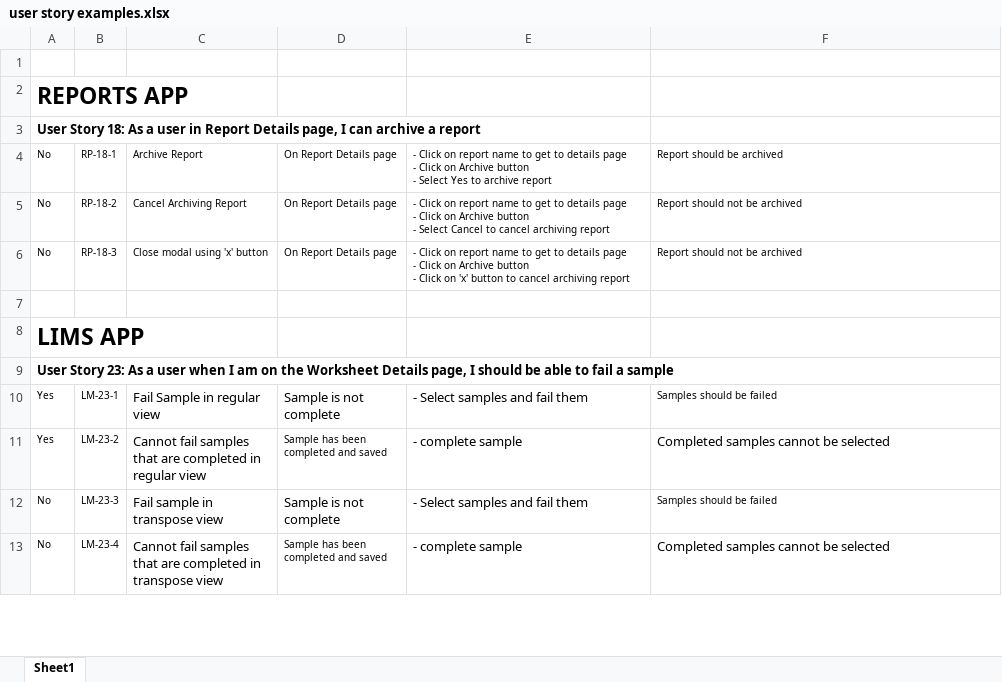
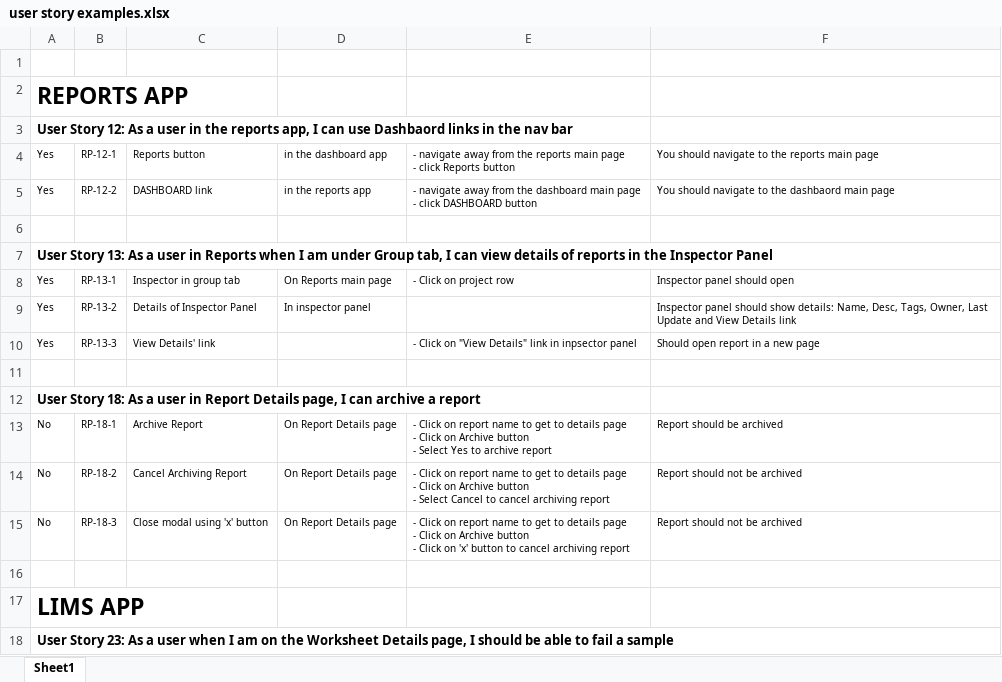
Before and after one commit to CJ-Lab7/aaron-test, an Excel workbook: user story examples.xlsx, sheet Sheet1, drawn as a sheet; only a part is shown; the shorter side is filled out with more unchanged rows; values as stored, in another font and other column widths than the file's, no borders; ↵ is a line break in a cell; the diff names each change by its address in the sheet, - before the commit and + after, or states it on an @@ line.

Commit message:
added user stories

```diff
--- a/user story examples.xlsx (sheet Sheet1)
+++ b/user story examples.xlsx (sheet Sheet1)
+row 3: User Story 12: As a user in the reports app, I can use Dashbaord links in the nav bar
+row 4: Yes | RP-12-1 | Reports button | in the dashboard app | - navigate away from the reports main page ↵ - click Reports button | You should navigate to the reports main page
+row 5: Yes | RP-12-2 | DASHBOARD link | in the reports app | - navigate away from the dashboard main page ↵ - click DASHBOARD button | You should navigate to the dashbaord main page
+row 6: (empty)
+row 7: User Story 13: As a user in Reports when I am under Group tab, I can view details of reports in the Inspector Panel
+row 8: Yes | RP-13-1 | Inspector in group tab | On Reports main page | - Click on project row | Inspector panel should open
+row 9: Yes | RP-13-2 | Details of Inspector Panel | In inspector panel |  | Inspector panel should show details: Name, Desc, Tags, Owner, Last Update and View Details link
+row 10: Yes | RP-13-3 | View Details' link |  | - Click on "View Details" link in inpsector panel | Should open report in a new page
+row 11: (empty)
```
